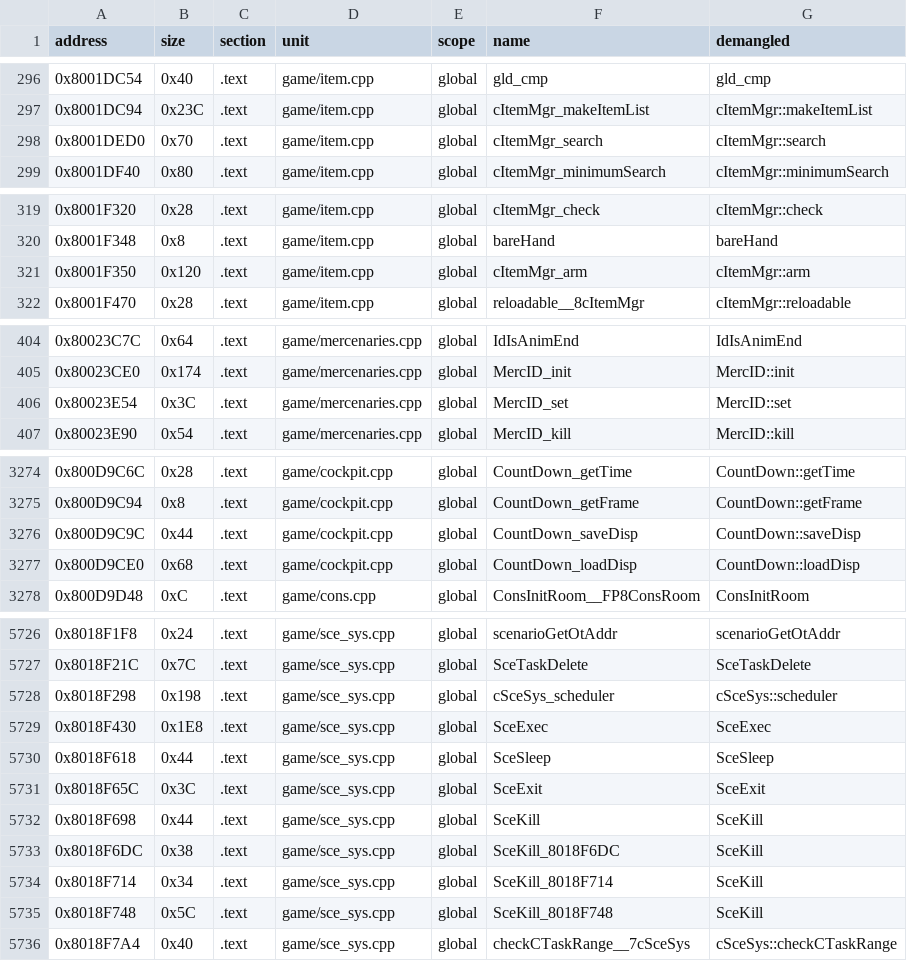
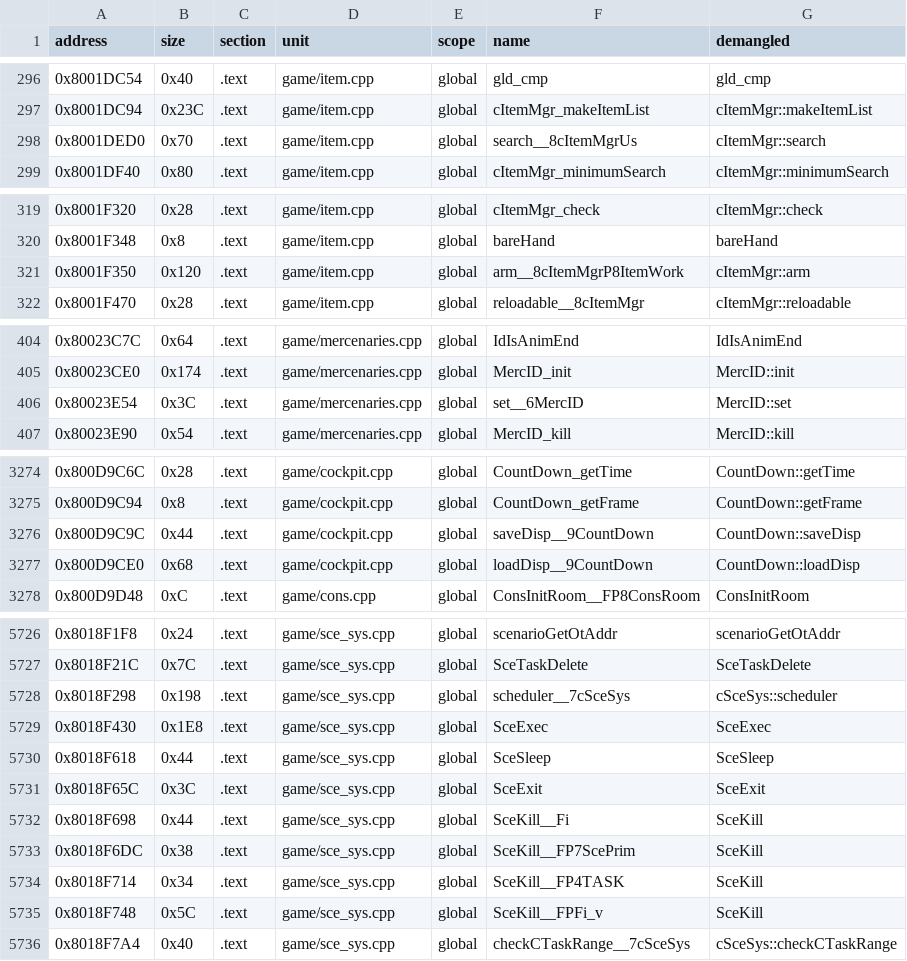
Before and after one commit to Penguinjanator/re4, a TSV file: config/G4BE08/sym_map.tsv, drawn as a sheet; only a part is shown, gaps mark what is left out; the diff covers the shown part only.

```diff
--- a/config/G4BE08/sym_map.tsv
+++ b/config/G4BE08/sym_map.tsv
@@ -297,3 +297,3 @@ address	size	section	unit	scope	name	demangled
 0x8001DC94	0x23C	.text	game/item.cpp	global	cItemMgr_makeItemList	cItemMgr::makeItemList
-0x8001DED0	0x70	.text	game/item.cpp	global	cItemMgr_search	cItemMgr::search
+0x8001DED0	0x70	.text	game/item.cpp	global	search__8cItemMgrUs	cItemMgr::search
 0x8001DF40	0x80	.text	game/item.cpp	global	cItemMgr_minimumSearch	cItemMgr::minimumSearch
@@ -320,3 +320,3 @@ address	size	section	unit	scope	name	demangled
 0x8001F348	0x8	.text	game/item.cpp	global	bareHand	bareHand
-0x8001F350	0x120	.text	game/item.cpp	global	cItemMgr_arm	cItemMgr::arm
+0x8001F350	0x120	.text	game/item.cpp	global	arm__8cItemMgrP8ItemWork	cItemMgr::arm
 0x8001F470	0x28	.text	game/item.cpp	global	reloadable__8cItemMgr	cItemMgr::reloadable
@@ -405,3 +405,3 @@ address	size	section	unit	scope	name	demangled
 0x80023CE0	0x174	.text	game/mercenaries.cpp	global	MercID_init	MercID::init
-0x80023E54	0x3C	.text	game/mercenaries.cpp	global	MercID_set	MercID::set
+0x80023E54	0x3C	.text	game/mercenaries.cpp	global	set__6MercID	MercID::set
 0x80023E90	0x54	.text	game/mercenaries.cpp	global	MercID_kill	MercID::kill
@@ -3275,4 +3275,4 @@ address	size	section	unit	scope	name	demangled
 0x800D9C94	0x8	.text	game/cockpit.cpp	global	CountDown_getFrame	CountDown::getFrame
-0x800D9C9C	0x44	.text	game/cockpit.cpp	global	CountDown_saveDisp	CountDown::saveDisp
-0x800D9CE0	0x68	.text	game/cockpit.cpp	global	CountDown_loadDisp	CountDown::loadDisp
+0x800D9C9C	0x44	.text	game/cockpit.cpp	global	saveDisp__9CountDown	CountDown::saveDisp
+0x800D9CE0	0x68	.text	game/cockpit.cpp	global	loadDisp__9CountDown	CountDown::loadDisp
 0x800D9D48	0xC	.text	game/cons.cpp	global	ConsInitRoom__FP8ConsRoom	ConsInitRoom
@@ -5727,3 +5727,3 @@ address	size	section	unit	scope	name	demangled
 0x8018F21C	0x7C	.text	game/sce_sys.cpp	global	SceTaskDelete	SceTaskDelete
-0x8018F298	0x198	.text	game/sce_sys.cpp	global	cSceSys_scheduler	cSceSys::scheduler
+0x8018F298	0x198	.text	game/sce_sys.cpp	global	scheduler__7cSceSys	cSceSys::scheduler
 0x8018F430	0x1E8	.text	game/sce_sys.cpp	global	SceExec	SceExec
@@ -5731,6 +5731,6 @@ address	size	section	unit	scope	name	demangled
 0x8018F65C	0x3C	.text	game/sce_sys.cpp	global	SceExit	SceExit
-0x8018F698	0x44	.text	game/sce_sys.cpp	global	SceKill	SceKill
-0x8018F6DC	0x38	.text	game/sce_sys.cpp	global	SceKill_8018F6DC	SceKill
-0x8018F714	0x34	.text	game/sce_sys.cpp	global	SceKill_8018F714	SceKill
-0x8018F748	0x5C	.text	game/sce_sys.cpp	global	SceKill_8018F748	SceKill
+0x8018F698	0x44	.text	game/sce_sys.cpp	global	SceKill__Fi	SceKill
+0x8018F6DC	0x38	.text	game/sce_sys.cpp	global	SceKill__FP7ScePrim	SceKill
+0x8018F714	0x34	.text	game/sce_sys.cpp	global	SceKill__FP4TASK	SceKill
+0x8018F748	0x5C	.text	game/sce_sys.cpp	global	SceKill__FPFi_v	SceKill
 0x8018F7A4	0x40	.text	game/sce_sys.cpp	global	checkCTaskRange__7cSceSys	cSceSys::checkCTaskRange
```
Also changed, not shown: 7 edited cells elsewhere in this file, 19 other files.
